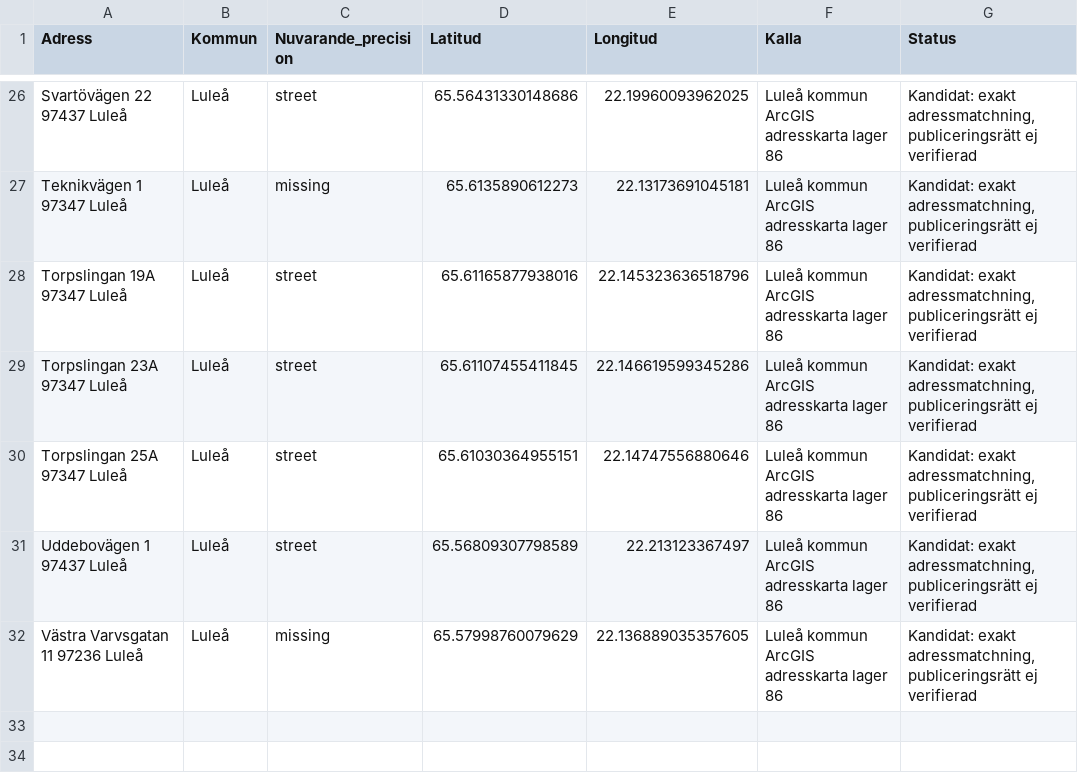
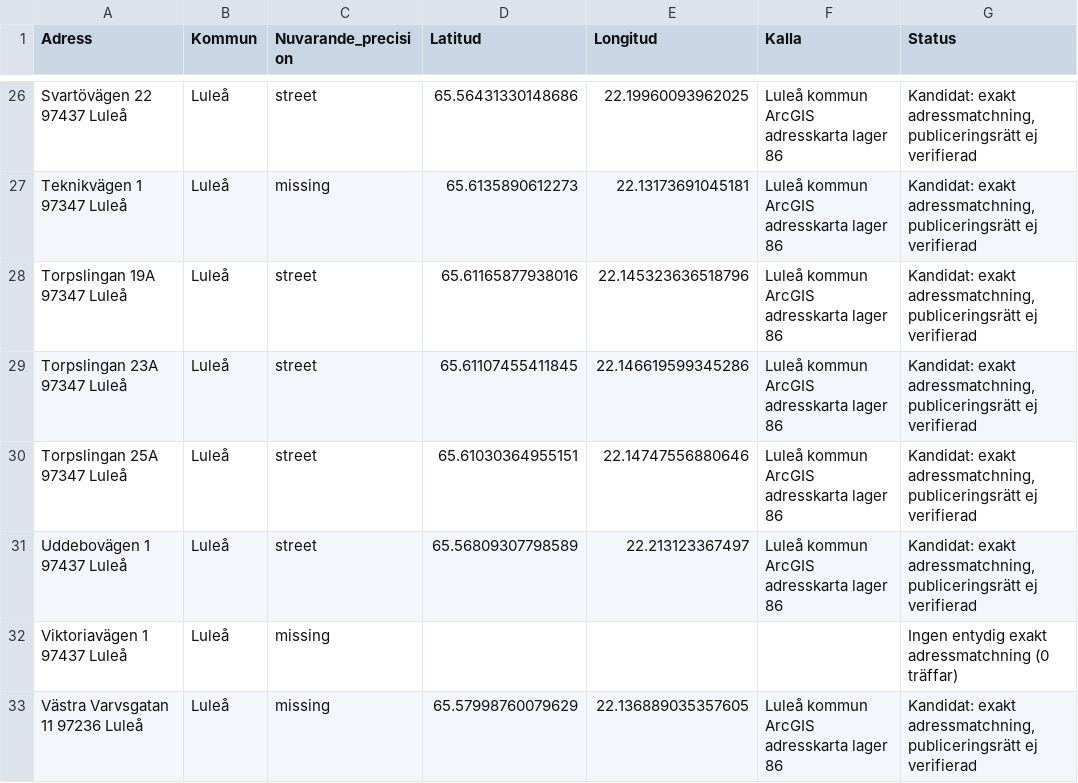
Before and after one commit to Lulea-statistik/Statistik-utstationering, a CSV file: data/municipal_address_candidates.csv, drawn as a sheet; only a part is shown, gaps mark what is left out; the diff names each change by its address in the sheet, - before the commit and + after, or states it on an @@ line.

```diff
--- a/data/municipal_address_candidates.csv
+++ b/data/municipal_address_candidates.csv
+row 32: Viktoriavägen 1 97437 Luleå | Luleå | missing |  |  |  | Ingen entydig exakt adressmatchning (0 träffar)
```
Also changed, not shown: data/boden_municipal_address_candidates.csv, data/geocoding_quality_review.csv, 3 other files.
